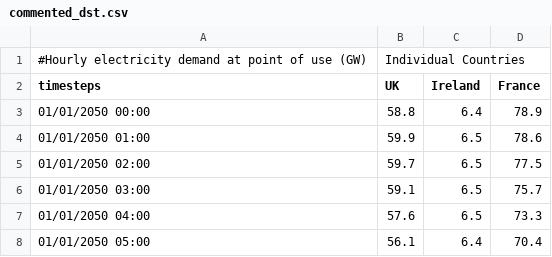
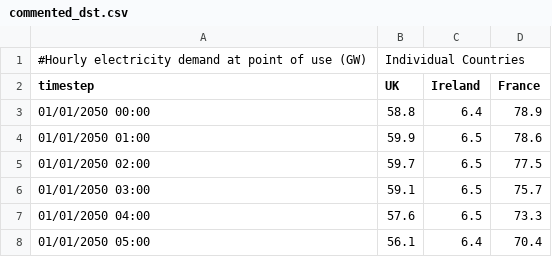
Before and after one commit to sentinel-energy/friendly_data, a CSV file: testing/files/skip_test/commented_dst.csv, drawn as a sheet.

```diff
--- a/testing/files/skip_test/commented_dst.csv
+++ b/testing/files/skip_test/commented_dst.csv
@@ -1,3 +1,3 @@
 #Hourly electricity demand at point of use (GW),Individual Countries,,
-timesteps,UK,Ireland,France
+timestep,UK,Ireland,France
 01/01/2050 00:00,58.8,6.4,78.9
```
Also changed, not shown: testing/files/mini-ex/inputs/cost_energy_cap.csv, testing/files/mini-ex/inputs/description.csv, 18 other files.
